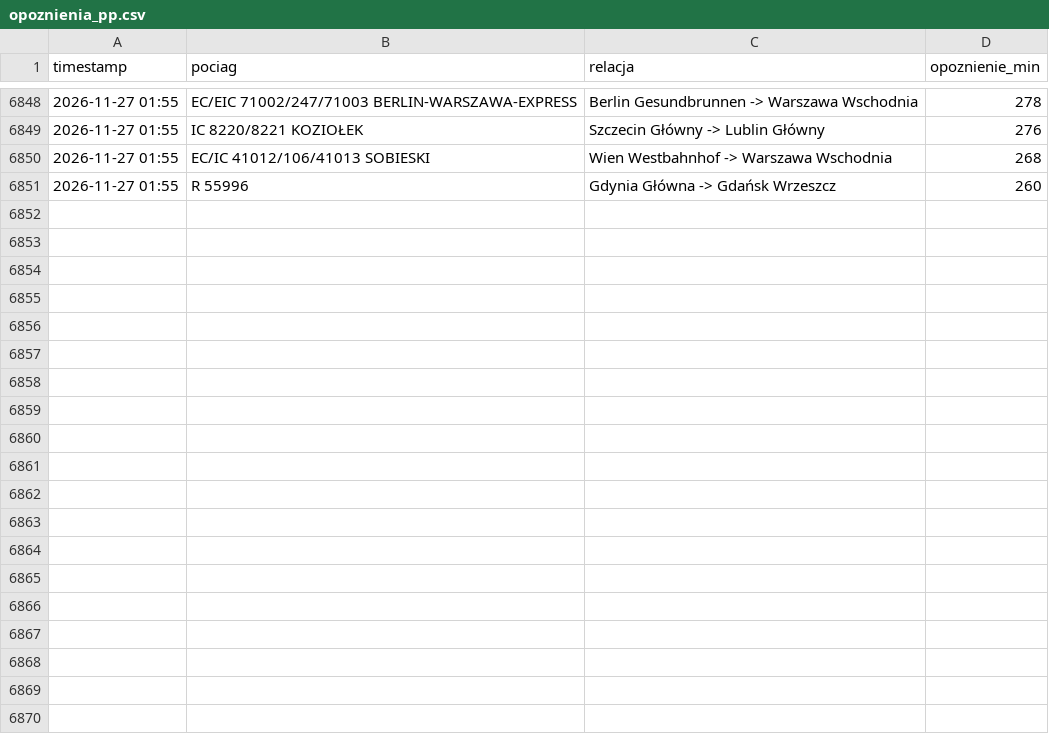
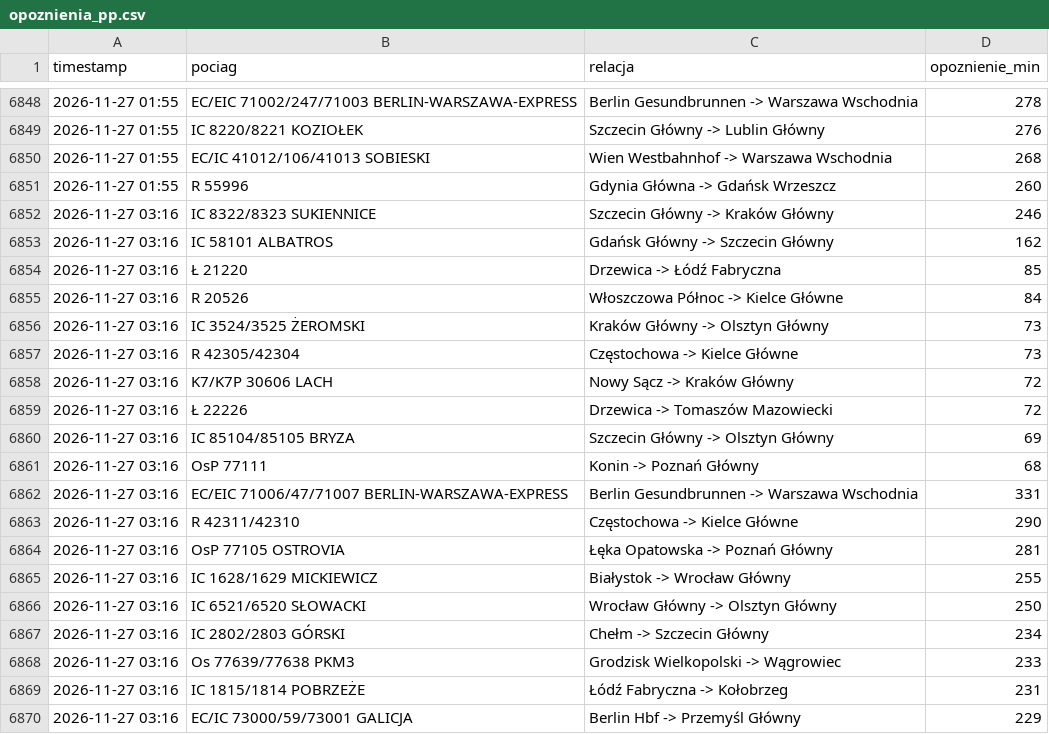
Before and after one commit to filipszsb/Projekt-PKP, a CSV file: opoznienia_pp.csv, drawn as a sheet; only a part is shown, gaps mark what is left out; the diff covers the shown part only; the diff names each change by its address in the sheet, - before the commit and + after, or states it on an @@ line.

```diff
--- a/opoznienia_pp.csv
+++ b/opoznienia_pp.csv
+row 6852: 2026-11-27 03:16 | IC 8322/8323 SUKIENNICE | Szczecin Główny -> Kraków Główny | 246
+row 6853: 2026-11-27 03:16 | IC 58101 ALBATROS | Gdańsk Główny -> Szczecin Główny | 162
+row 6854: 2026-11-27 03:16 | Ł 21220 | Drzewica -> Łódź Fabryczna | 85
+row 6855: 2026-11-27 03:16 | R 20526 | Włoszczowa Północ -> Kielce Główne | 84
+row 6856: 2026-11-27 03:16 | IC 3524/3525 ŻEROMSKI | Kraków Główny -> Olsztyn Główny | 73
+row 6857: 2026-11-27 03:16 | R 42305/42304 | Częstochowa -> Kielce Główne | 73
+row 6858: 2026-11-27 03:16 | K7/K7P 30606 LACH | Nowy Sącz -> Kraków Główny | 72
+row 6859: 2026-11-27 03:16 | Ł 22226 | Drzewica -> Tomaszów Mazowiecki | 72
+row 6860: 2026-11-27 03:16 | IC 85104/85105 BRYZA | Szczecin Główny -> Olsztyn Główny | 69
+row 6861: 2026-11-27 03:16 | OsP 77111 | Konin -> Poznań Główny | 68
+row 6862: 2026-11-27 03:16 | EC/EIC 71006/47/71007 BERLIN-WARSZAWA-EXPRESS | Berlin Gesundbrunnen -> Warszawa Wschodnia | 331
+row 6863: 2026-11-27 03:16 | R 42311/42310 | Częstochowa -> Kielce Główne | 290
+row 6864: 2026-11-27 03:16 | OsP 77105 OSTROVIA | Łęka Opatowska -> Poznań Główny | 281
+row 6865: 2026-11-27 03:16 | IC 1628/1629 MICKIEWICZ | Białystok -> Wrocław Główny | 255
+row 6866: 2026-11-27 03:16 | IC 6521/6520 SŁOWACKI | Wrocław Główny -> Olsztyn Główny | 250
+row 6867: 2026-11-27 03:16 | IC 2802/2803 GÓRSKI | Chełm -> Szczecin Główny | 234
+row 6868: 2026-11-27 03:16 | Os 77639/77638 PKM3 | Grodzisk Wielkopolski -> Wągrowiec | 233
+row 6869: 2026-11-27 03:16 | IC 1815/1814 POBRZEŻE | Łódź Fabryczna -> Kołobrzeg | 231
+row 6870: 2026-11-27 03:16 | EC/IC 73000/59/73001 GALICJA | Berlin Hbf -> Przemyśl Główny | 229
```
Also changed, not shown: 10 added rows elsewhere in this file.
